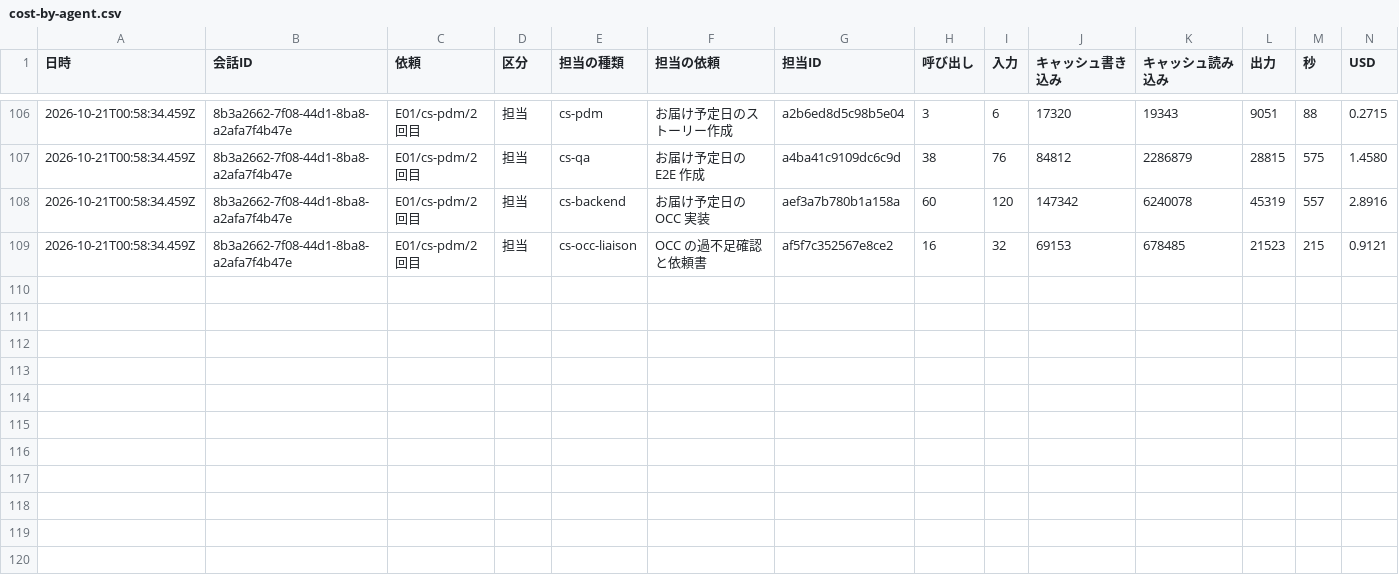
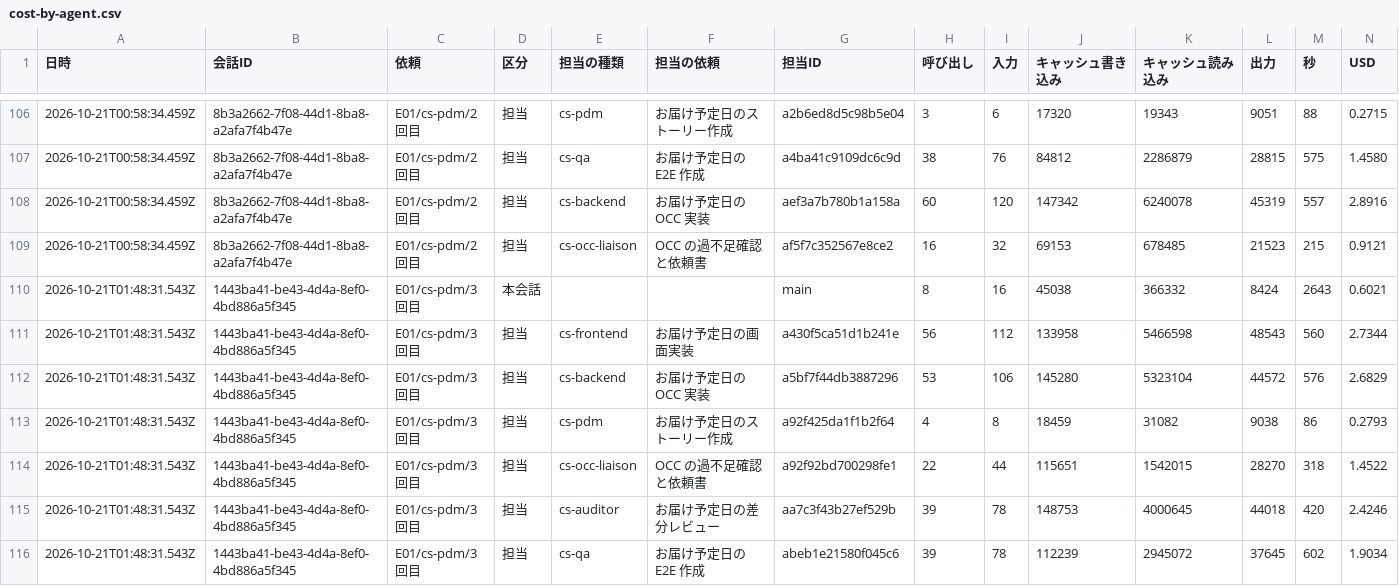
Before and after one commit to kazumasamatsumoto/sap-commerce-token-bench, a CSV file: bench/results/cost-by-agent.csv, drawn as a sheet; only a part is shown, gaps mark what is left out; the diff names each change by its address in the sheet, - before the commit and + after, or states it on an @@ line.

```diff
--- a/bench/results/cost-by-agent.csv
+++ b/bench/results/cost-by-agent.csv
+row 110: 2026-10-21T01:48:31.543Z | 1443ba41-be43-4d4a-8ef0-4bd886a5f345 | E01/cs-pdm/3回目 | 本会話 |  |  | main | 8 | 16 | 45038 | 366332 | 8424 | 2643 | 0.6021
+row 111: 2026-10-21T01:48:31.543Z | 1443ba41-be43-4d4a-8ef0-4bd886a5f345 | E01/cs-pdm/3回目 | 担当 | cs-frontend | お届け予定日の画面実装 | a430f5ca51d1b241e | 56 | 112 | 133958 | 5466598 | 48543 | 560 | 2.7344
+row 112: 2026-10-21T01:48:31.543Z | 1443ba41-be43-4d4a-8ef0-4bd886a5f345 | E01/cs-pdm/3回目 | 担当 | cs-backend | お届け予定日の OCC 実装 | a5bf7f44db3887296 | 53 | 106 | 145280 | 5323104 | 44572 | 576 | 2.6829
+row 113: 2026-10-21T01:48:31.543Z | 1443ba41-be43-4d4a-8ef0-4bd886a5f345 | E01/cs-pdm/3回目 | 担当 | cs-pdm | お届け予定日のストーリー作成 | a92f425da1f1b2f64 | 4 | 8 | 18459 | 31082 | 9038 | 86 | 0.2793
+row 114: 2026-10-21T01:48:31.543Z | 1443ba41-be43-4d4a-8ef0-4bd886a5f345 | E01/cs-pdm/3回目 | 担当 | cs-occ-liaison | OCC の過不足確認と依頼書 | a92f92bd700298fe1 | 22 | 44 | 115651 | 1542015 | 28270 | 318 | 1.4522
+row 115: 2026-10-21T01:48:31.543Z | 1443ba41-be43-4d4a-8ef0-4bd886a5f345 | E01/cs-pdm/3回目 | 担当 | cs-auditor | お届け予定日の差分レビュー | aa7c3f43b27ef529b | 39 | 78 | 148753 | 4000645 | 44018 | 420 | 2.4246
+row 116: 2026-10-21T01:48:31.543Z | 1443ba41-be43-4d4a-8ef0-4bd886a5f345 | E01/cs-pdm/3回目 | 担当 | cs-qa | お届け予定日の E2E 作成 | abeb1e21580f045c6 | 39 | 78 | 112239 | 2945072 | 37645 | 602 | 1.9034
```
Also changed, not shown: bench/results/cost-by-agent-detail.csv, bench/results/cost-by-agent-summary.csv, 3 other files.
